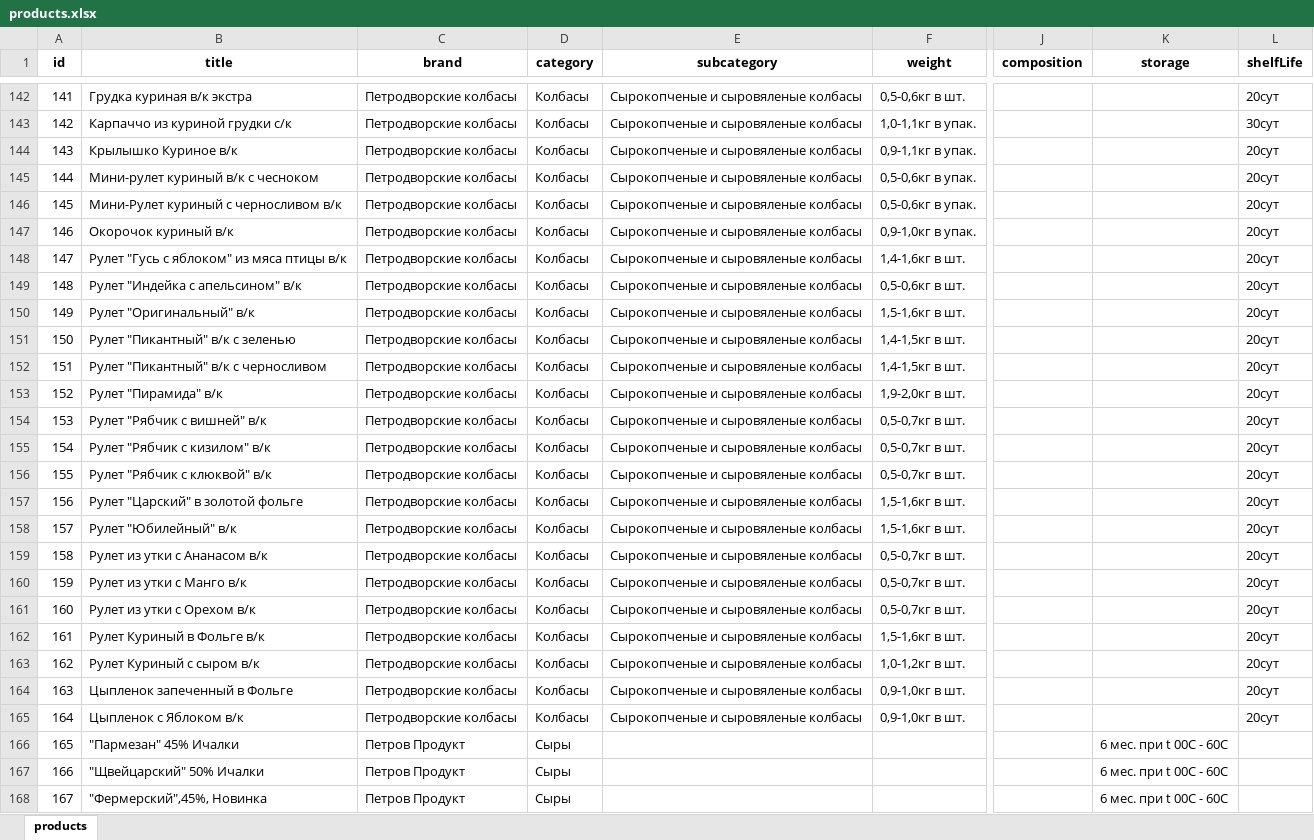
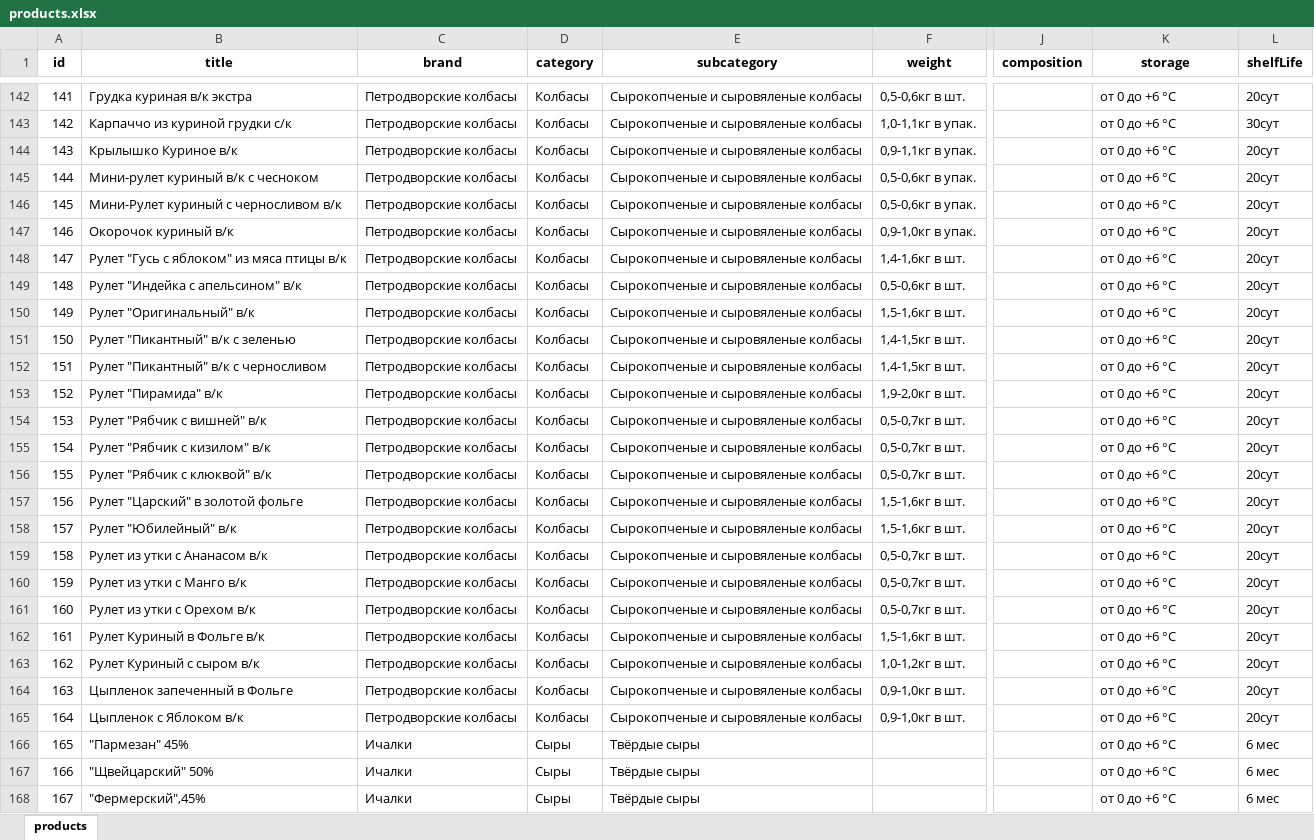
Before and after one commit to rafaelinka/petrov-product-miniapp, an Excel workbook: storage/products.xlsx, sheet products, drawn as a sheet; only a part is shown, gaps mark what is left out; values as stored, in another font and other column widths than the file's, no borders; the diff covers the shown part only; the diff names each change by its address in the sheet, - before the commit and + after, or states it on an @@ line.

Commit message:
Update products and modal cards

```diff
--- a/storage/products.xlsx (sheet products)
+++ b/storage/products.xlsx (sheet products)
-K142:K165 (storage): (empty)
+K142:K165 (storage): от 0 до +6 °C
-B166 (title): "Пармезан" 45% Ичалки
+B166 (title): "Пармезан" 45%
-C166:C168 (brand): Петров Продукт
+C166:C168 (brand): Ичалки
-E166:E168 (subcategory): (empty)
+E166:E168 (subcategory): Твёрдые сыры
-K166:K168 (storage): 6 мес. при t 00C - 60C
+K166:K168 (storage): от 0 до +6 °C
-L166:L168 (shelfLife): (empty)
+L166:L168 (shelfLife): 6 мес
-B167 (title): "Щвейцарский" 50% Ичалки
+B167 (title): "Щвейцарский" 50%
-B168 (title): "Фермерский",45%, Новинка
+B168 (title): "Фермерский",45%
```
Also changed, not shown: 996 edited cells and cell formats elsewhere in this sheet, 2 other files.
